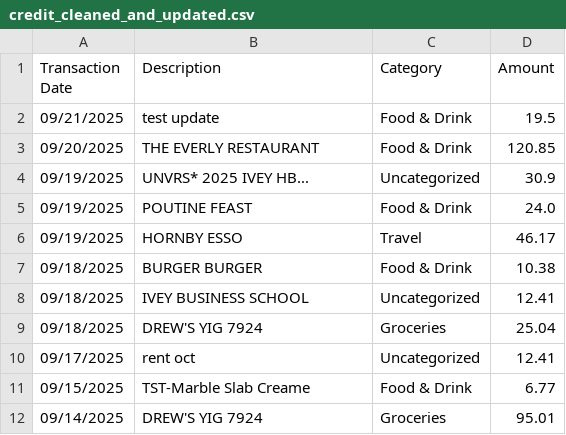
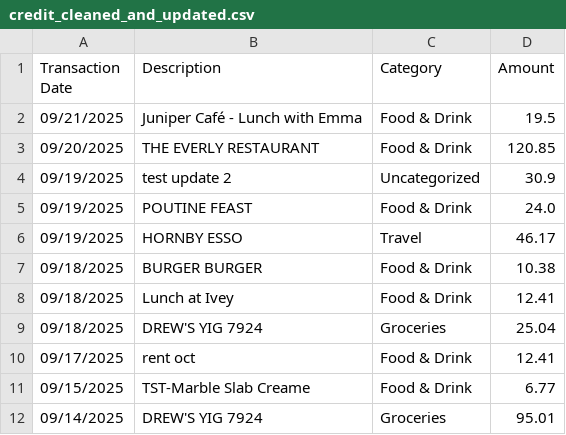
Before and after one commit to shaneweinberger/FinSight, a CSV file: flask-server/gold/credit_cleaned_and_updated.csv, drawn as a sheet; only a part is shown.

```diff
--- a/flask-server/gold/credit_cleaned_and_updated.csv
+++ b/flask-server/gold/credit_cleaned_and_updated.csv
@@ -1,5 +1,5 @@
 Transaction Date,Description,Category,Amount
-09/21/2025,test update,Food & Drink,19.5
+09/21/2025,Juniper Café - Lunch with Emma,Food & Drink,19.5
 09/20/2025,THE EVERLY RESTAURANT,Food & Drink,120.85
-09/19/2025,UNVRS* 2025 IVEY HB...,Uncategorized,30.9
+09/19/2025,test update 2,Uncategorized,30.9
 09/19/2025,POUTINE FEAST,Food & Drink,24.0
@@ -7,5 +7,5 @@ Transaction Date,Description,Category,Amount
 09/18/2025,BURGER BURGER,Food & Drink,10.38
-09/18/2025,IVEY BUSINESS SCHOOL,Uncategorized,12.41
+09/18/2025,Lunch at Ivey,Food & Drink,12.41
 09/18/2025,DREW'S YIG 7924,Groceries,25.04
-09/17/2025,rent oct,Uncategorized,12.41
+09/17/2025,rent oct,Food & Drink,12.41
 09/15/2025,TST-Marble Slab Creame,Food & Drink,6.77
```
Also changed, not shown: flask-server/gold/debit_cleaned_and_updated.csv, 4 other files.
